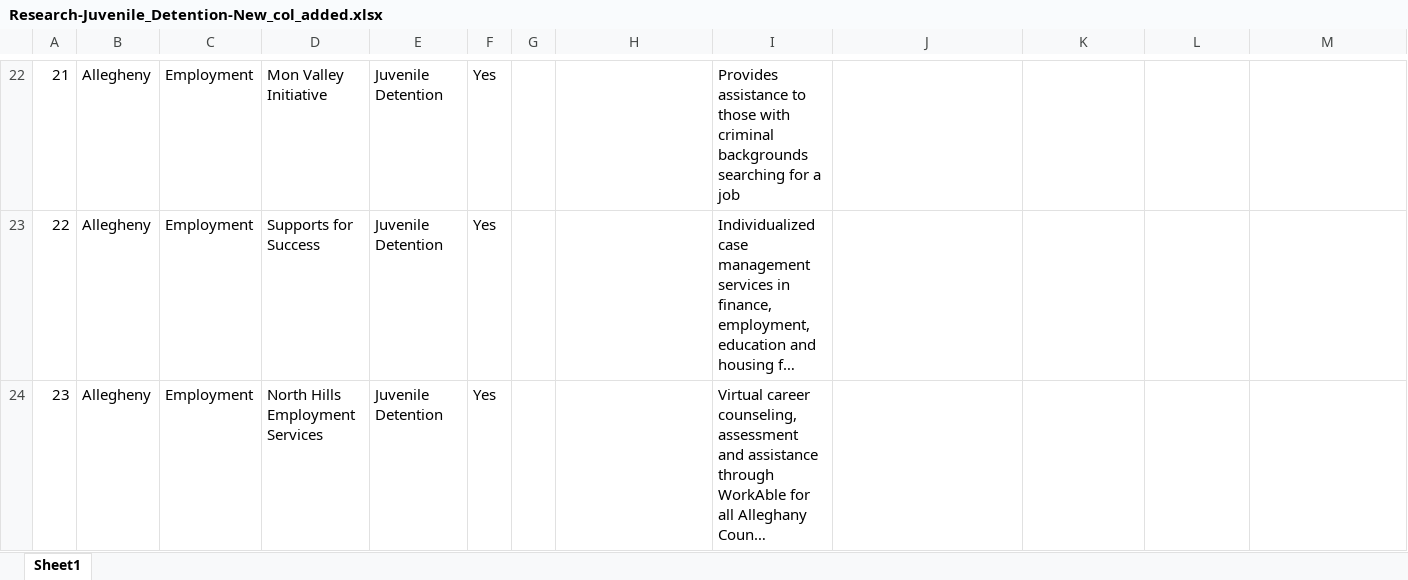
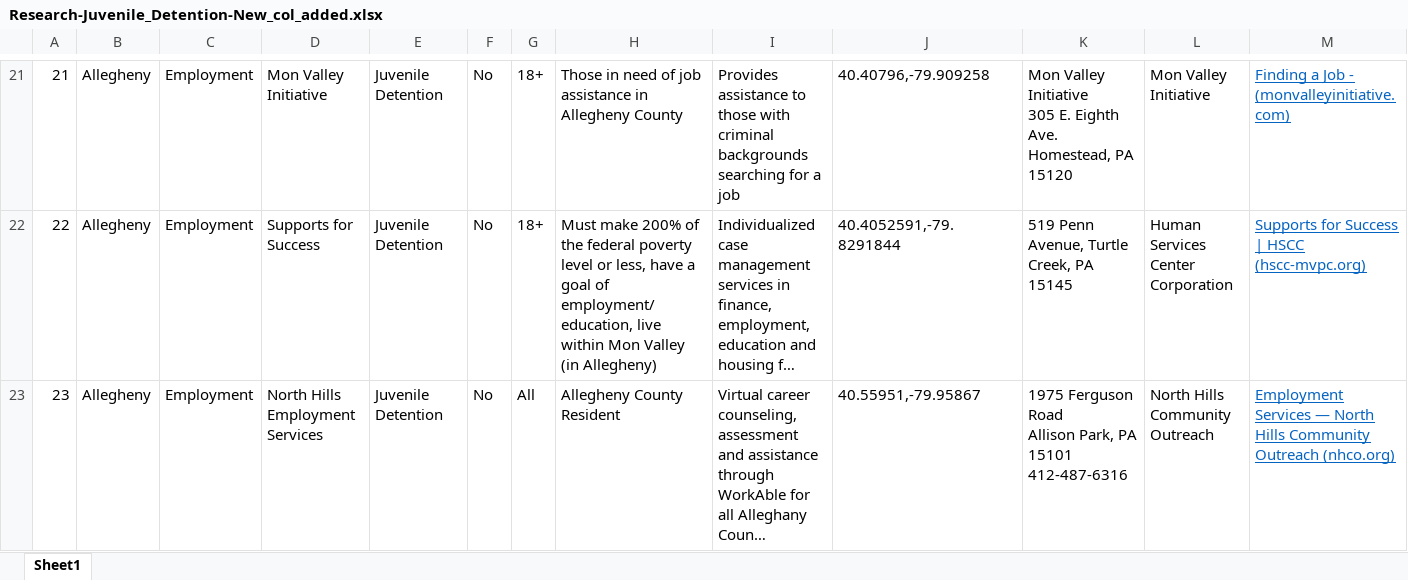
Before and after one commit to yangcheng258/2021_DSPG_Loudoun, an Excel workbook: Qualitative_research/Research-Juvenile_Detention-New_col_added.xlsx, sheet Sheet1, drawn as a sheet; only a part is shown, gaps mark what is left out; long unchanged cells end in …; values as stored, in another font and other column widths than the file's, no borders; addresses are those after the commit; ↵ is a line break in a cell; the diff covers the shown part only; the diff names each change by its address in the sheet, - before the commit and + after, or states it on an @@ line.

Commit message:
Updated Spreadsheet and Rmd file

```diff
--- a/Qualitative_research/Research-Juvenile_Detention-New_col_added.xlsx (sheet Sheet1)
+++ b/Qualitative_research/Research-Juvenile_Detention-New_col_added.xlsx (sheet Sheet1)
-F21:F23: Yes
+F21:F23: No
-G21:G22: (empty)
+G21:G22: 18+
-H21: (empty)
+H21: Those in need of job assistance in Allegheny County
-J21: (empty)
+J21: 40.40796,-79.909258
-K21: (empty)
+K21: Mon Valley Initiative ↵ 305 E. Eighth Ave. ↵ Homestead, PA 15120
-L21: (empty)
+L21: Mon Valley Initiative
-M21: (empty)
+M21: Finding a Job - (monvalleyinitiative.com)
-H22: (empty)
+H22: Must make 200% of the federal poverty level or less, have a goal of employment/education, live within Mon Valley (in Allegheny)
-J22: (empty)
+J22: 40.4052591,-79.8291844
-K22: (empty)
+K22: 519 Penn Avenue, Turtle Creek, PA 15145
-L22: (empty)
+L22: Human Services Center Corporation
-M22: (empty)
+M22: Supports for Success | HSCC (hscc-mvpc.org)
-G23: (empty)
+G23: All
-H23: (empty)
+H23: Allegheny County Resident
-J23: (empty)
+J23: 40.55951,-79.95867
-K23: (empty)
+K23: 1975 Ferguson Road ↵ Allison Park, PA 15101 ↵ 412-487-6316
-L23: (empty)
+L23: North Hills Community Outreach
-M23: (empty)
+M23: Employment Services — North Hills Community Outreach (nhco.org)
```
Also changed, not shown: 1 removed row and 45 edited cells elsewhere in this sheet, 2 other files.
